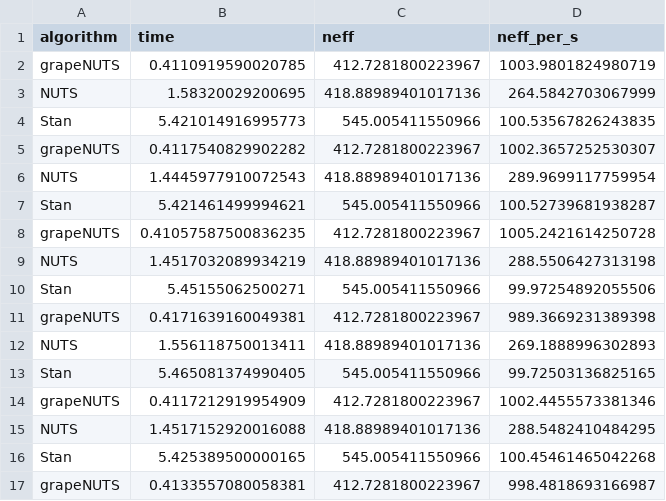
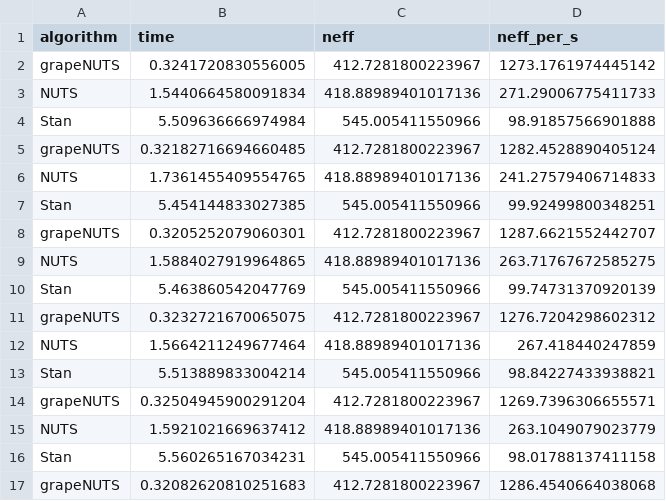
Before and after one commit to dtu-qmcm/grapevine, a CSV file: benchmarks/linear_pathway.csv, drawn as a sheet; only a part is shown; the diff covers the shown part only.

Commit message:
update benchmarks

```diff
--- a/benchmarks/linear_pathway.csv
+++ b/benchmarks/linear_pathway.csv
@@ -1,17 +1,17 @@
 algorithm,time,neff,neff_per_s
-grapeNUTS,0.4110919590020785,412.7281800223967,1003.9801824980719
-NUTS,1.58320029200695,418.88989401017136,264.5842703067999
-Stan,5.421014916995773,545.005411550966,100.53567826243835
-grapeNUTS,0.4117540829902282,412.7281800223967,1002.3657252530307
-NUTS,1.4445977910072543,418.88989401017136,289.9699117759954
-Stan,5.421461499994621,545.005411550966,100.52739681938287
-grapeNUTS,0.41057587500836235,412.7281800223967,1005.2421614250728
-NUTS,1.4517032089934219,418.88989401017136,288.5506427313198
-Stan,5.45155062500271,545.005411550966,99.97254892055506
-grapeNUTS,0.4171639160049381,412.7281800223967,989.3669231389398
-NUTS,1.556118750013411,418.88989401017136,269.1888996302893
-Stan,5.465081374990405,545.005411550966,99.72503136825165
-grapeNUTS,0.4117212919954909,412.7281800223967,1002.4455573381346
-NUTS,1.4517152920016088,418.88989401017136,288.5482410484295
-Stan,5.425389500000165,545.005411550966,100.45461465042268
-grapeNUTS,0.4133557080058381,412.7281800223967,998.4818693166987
+grapeNUTS,0.3241720830556005,412.7281800223967,1273.1761974445142
+NUTS,1.5440664580091834,418.88989401017136,271.29006775411733
+Stan,5.509636666974984,545.005411550966,98.91857566901888
+grapeNUTS,0.32182716694660485,412.7281800223967,1282.4528890405124
+NUTS,1.7361455409554765,418.88989401017136,241.27579406714833
+Stan,5.454144833027385,545.005411550966,99.92499800348251
+grapeNUTS,0.3205252079060301,412.7281800223967,1287.6621552442707
+NUTS,1.5884027919964865,418.88989401017136,263.71767672585275
+Stan,5.463860542047769,545.005411550966,99.74731370920139
+grapeNUTS,0.3232721670065075,412.7281800223967,1276.7204298602312
+NUTS,1.5664211249677464,418.88989401017136,267.418440247859
+Stan,5.513889833004214,545.005411550966,98.84227433938821
+grapeNUTS,0.32504945900291204,412.7281800223967,1269.7396306655571
+NUTS,1.5921021669637412,418.88989401017136,263.1049079023779
+Stan,5.560265167034231,545.005411550966,98.01788137411158
+grapeNUTS,0.32082620810251683,412.7281800223967,1286.4540664038068
```
Also changed, not shown: 28 edited cells elsewhere in this file, 13 other files.
